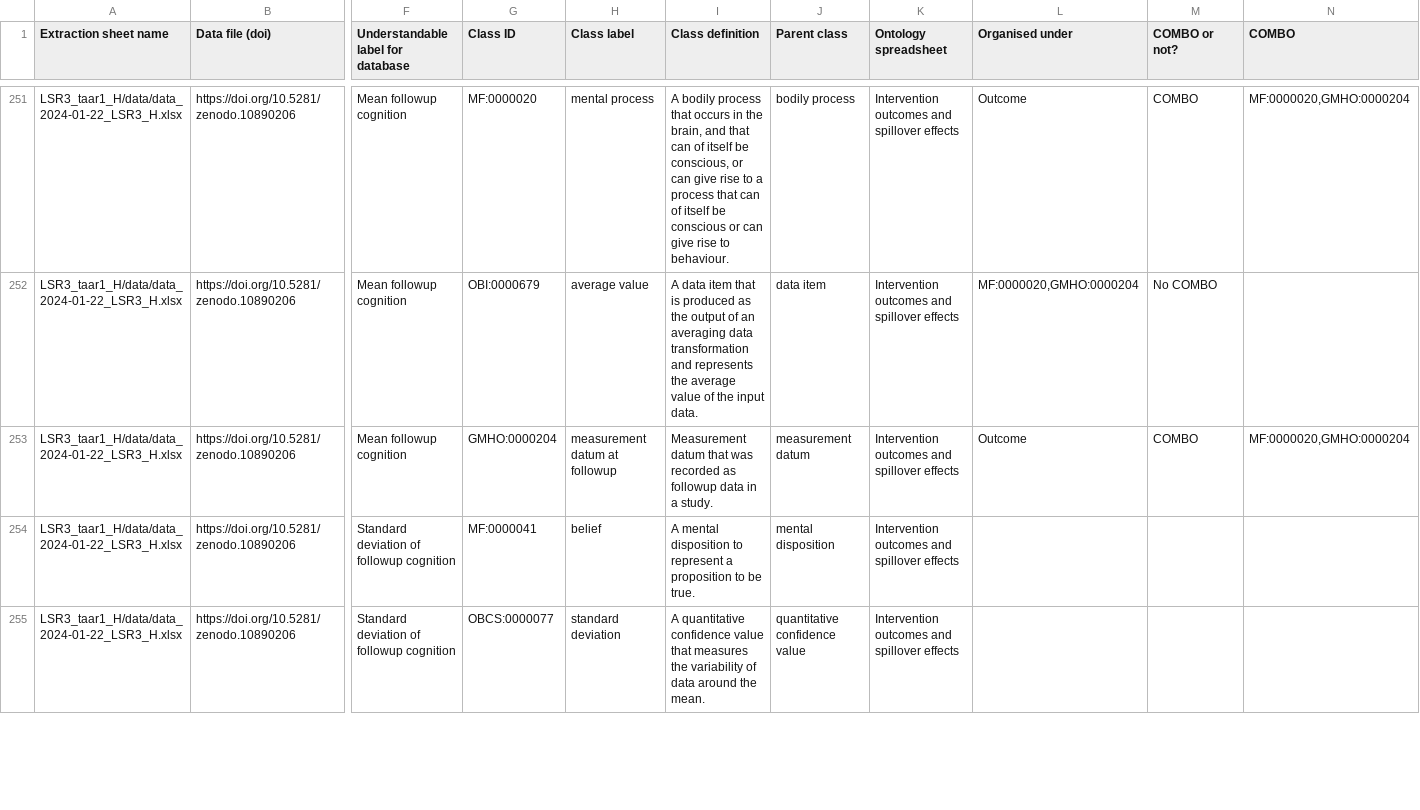
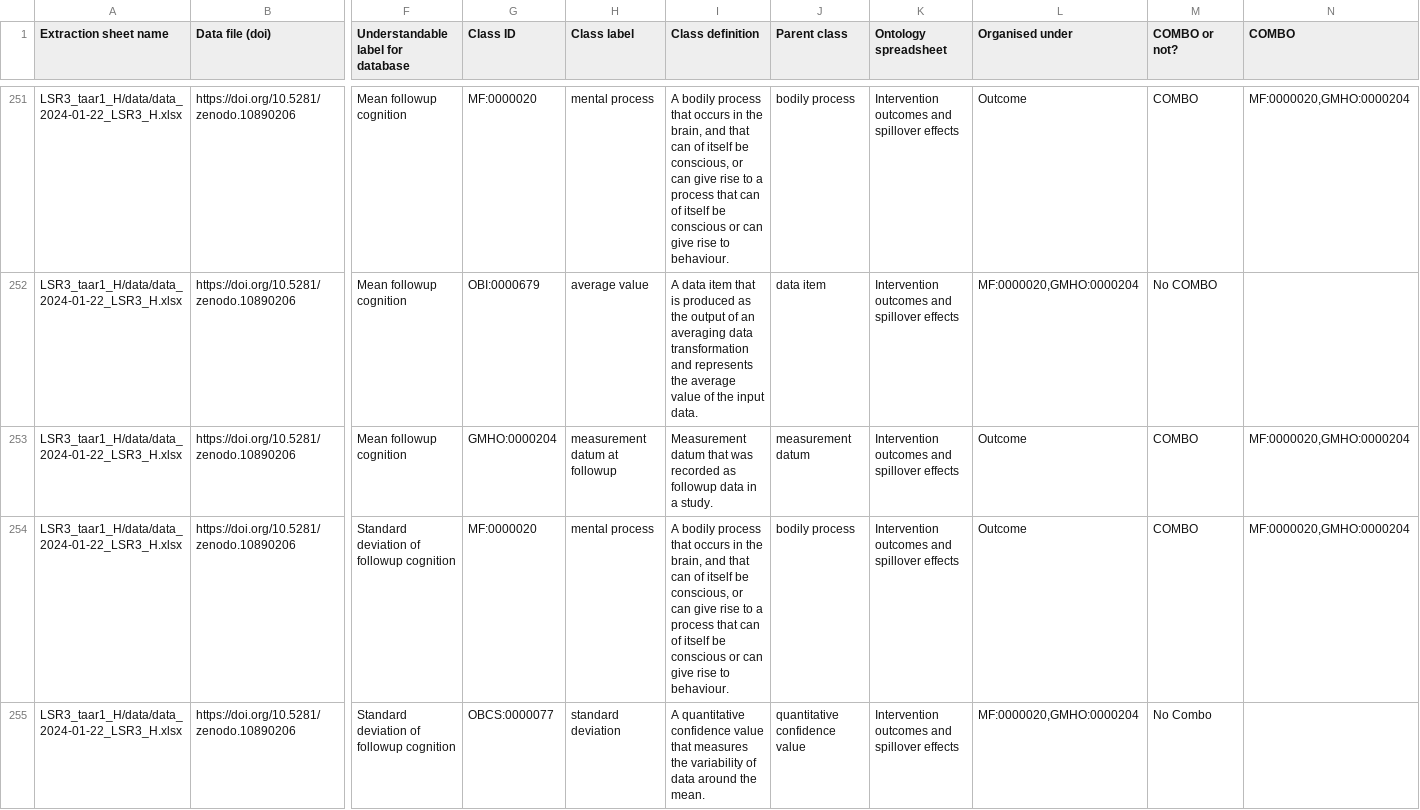
Before and after one commit to galenos-project/mental-health-ontology, a CSV file: Mapping to LSRs/Mental Health Ontology mapping to LSRs.csv, drawn as a sheet; only a part is shown, gaps mark what is left out; the diff covers the shown part only; the diff names each change by its address in the sheet, - before the commit and + after, or states it on an @@ line.

```diff
--- a/Mapping to LSRs/Mental Health Ontology mapping to LSRs.csv
+++ b/Mapping to LSRs/Mental Health Ontology mapping to LSRs.csv
-G254 (Class ID): MF:0000041
+G254 (Class ID): MF:0000020
-H254 (Class label): belief
+H254 (Class label): mental process
-I254 (Class definition): A mental disposition to represent a proposition to be true.
+I254 (Class definition): A bodily process that occurs in the brain, and that can of itself be conscious, or can give rise to a process that can of itself be conscious or can give rise to behaviour.
-J254 (Parent class): mental disposition
+J254 (Parent class): bodily process
-L254 (Organised under): (empty)
+L254 (Organised under): Outcome
-M254 (COMBO or not?): (empty)
+M254 (COMBO or not?): COMBO
-N254 (COMBO): (empty)
+N254 (COMBO): MF:0000020,GMHO:0000204
-L255 (Organised under): (empty)
+L255 (Organised under): MF:0000020,GMHO:0000204
-M255 (COMBO or not?): (empty)
+M255 (COMBO or not?): No Combo
```
Also changed, not shown: 3 edited cells elsewhere in this file.
